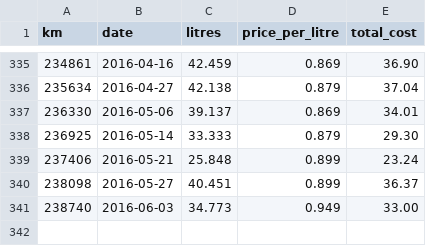
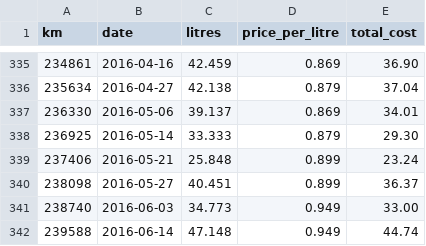
Before and after one commit to tylert/fuel-usage, a CSV file: dwagon.csv, drawn as a sheet; only a part is shown, gaps mark what is left out.

Commit message:
Moar

```diff
--- a/dwagon.csv
+++ b/dwagon.csv
@@ -341 +341,2 @@ km,date,litres,price_per_litre,total_cost
 238740,2016-06-03,34.773,0.949,33.00
+239588,2016-06-14,47.148,0.949,44.74
```
